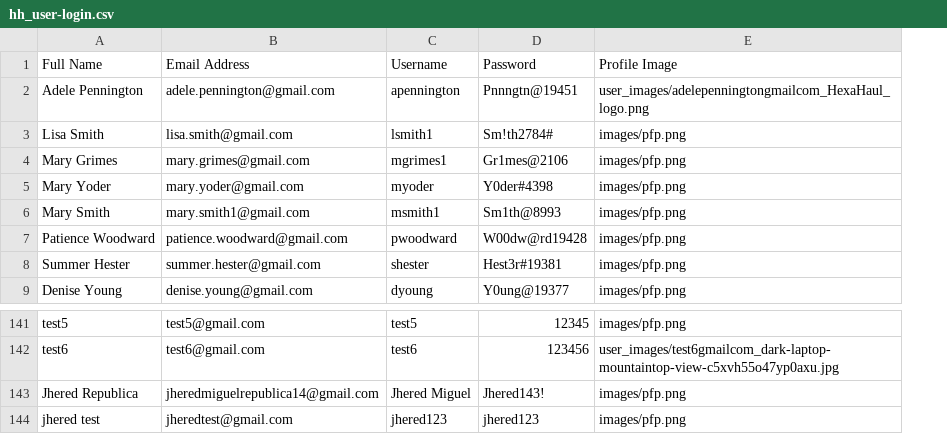
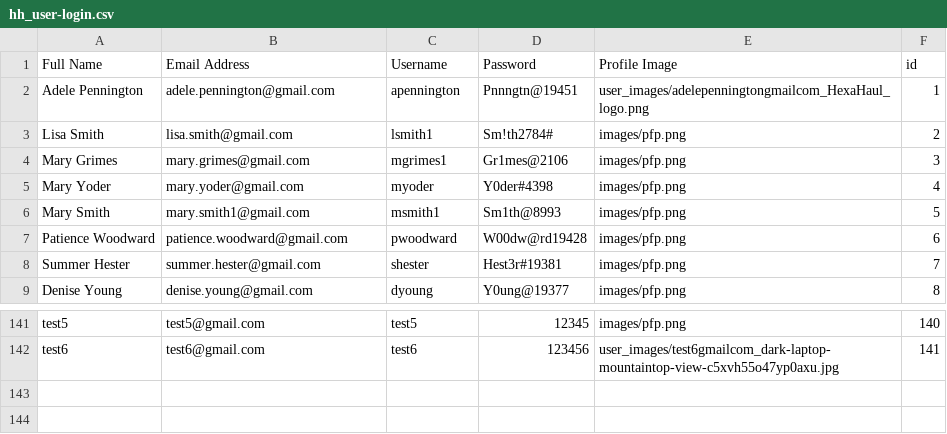
Before and after one commit to red-sakai/Final-Project-OOP, a CSV file: hexahaul_db/hh_user-login.csv, drawn as a sheet; only a part is shown, gaps mark what is left out; removed rows and columns are numbered as before the commit, all else as after; the diff names each change by its address in the sheet, - before the commit and + after, or states it on an @@ line.

```diff
--- a/hexahaul_db/hh_user-login.csv
+++ b/hexahaul_db/hh_user-login.csv
+column F (id), rows 2-9: 1 | 2 | 3 | 4 | 5 | 6 | 7 | 8; rows 141-142: 140 | 141
-row 143: Jhered Republica | jheredmiguelrepublica14@gmail.com | Jhered Miguel | Jhered143! | images/pfp.png
-row 144: jhered test | jheredtest@gmail.com | jhered123 | jhered123 | images/pfp.png
```
Also changed, not shown: hexahaul_db/hh_order.csv, hexahaul_db/hh_product_info.csv, 1 other file.
